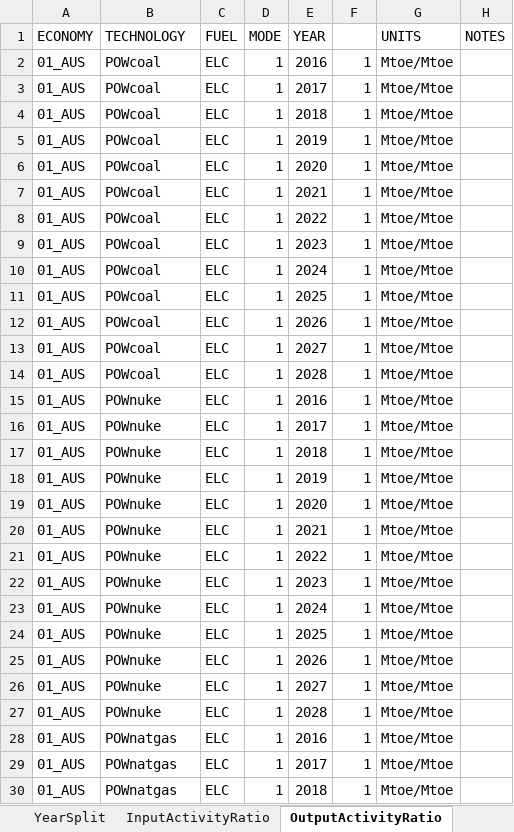
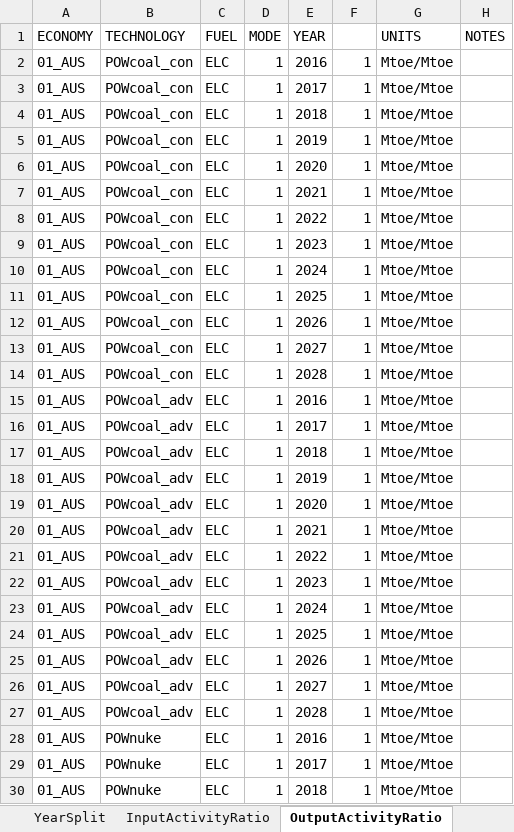
Before and after one commit to wogandavid/APERC-EM, an Excel workbook: 3_Power/power_data.xlsx, sheet OutputActivityRatio, drawn as a sheet; only a part is shown; the shorter side is filled out with more unchanged rows; values as stored, in another font and other column widths than the file's, no borders; the diff names each change by its address in the sheet, - before the commit and + after, or states it on an @@ line.

```diff
--- a/3_Power/power_data.xlsx (sheet OutputActivityRatio)
+++ b/3_Power/power_data.xlsx (sheet OutputActivityRatio)
-B2:B14 (TECHNOLOGY): POWcoal
+B2:B14 (TECHNOLOGY): POWcoal_con
+row 15: 01_AUS | POWcoal_adv | ELC | 1 | 2016 | 1 | Mtoe/Mtoe
+row 16: 01_AUS | POWcoal_adv | ELC | 1 | 2017 | 1 | Mtoe/Mtoe
+row 17: 01_AUS | POWcoal_adv | ELC | 1 | 2018 | 1 | Mtoe/Mtoe
+row 18: 01_AUS | POWcoal_adv | ELC | 1 | 2019 | 1 | Mtoe/Mtoe
+row 19: 01_AUS | POWcoal_adv | ELC | 1 | 2020 | 1 | Mtoe/Mtoe
+row 20: 01_AUS | POWcoal_adv | ELC | 1 | 2021 | 1 | Mtoe/Mtoe
+row 21: 01_AUS | POWcoal_adv | ELC | 1 | 2022 | 1 | Mtoe/Mtoe
+row 22: 01_AUS | POWcoal_adv | ELC | 1 | 2023 | 1 | Mtoe/Mtoe
+row 23: 01_AUS | POWcoal_adv | ELC | 1 | 2024 | 1 | Mtoe/Mtoe
+row 24: 01_AUS | POWcoal_adv | ELC | 1 | 2025 | 1 | Mtoe/Mtoe
+row 25: 01_AUS | POWcoal_adv | ELC | 1 | 2026 | 1 | Mtoe/Mtoe
+row 26: 01_AUS | POWcoal_adv | ELC | 1 | 2027 | 1 | Mtoe/Mtoe
+row 27: 01_AUS | POWcoal_adv | ELC | 1 | 2028 | 1 | Mtoe/Mtoe
```
Also changed, not shown: sheet InputActivityRatio, sheet VariableCost, sheet CapacityFactor, sheet ReserveMarginTagTechnology, sheet FixedCost, sheet ResidualCapacity, 4 more sheets, 3 other files.
